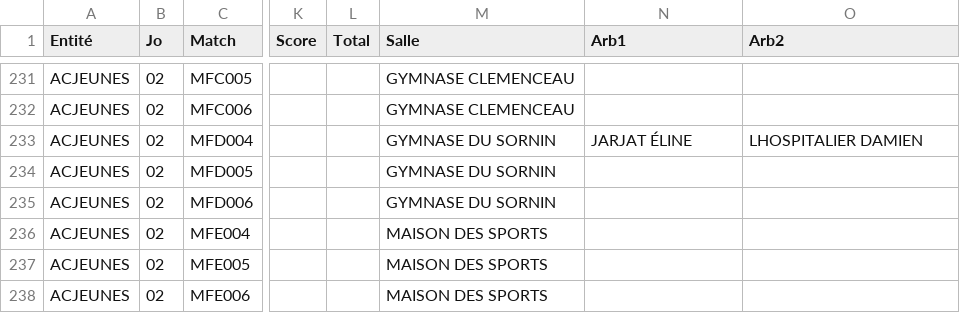
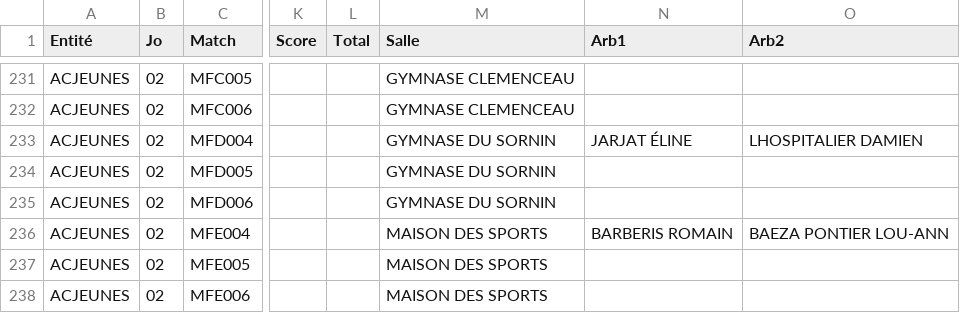
Before and after one commit to gillesdandrea/vb-stats, a CSV file: data/FFVB-2026-CDF-M15F.CSV, drawn as a sheet; only a part is shown, gaps mark what is left out; the diff names each change by its address in the sheet, - before the commit and + after, or states it on an @@ line.

```diff
--- a/data/FFVB-2026-CDF-M15F.CSV
+++ b/data/FFVB-2026-CDF-M15F.CSV
-N236 (Arb1): (empty)
+N236 (Arb1): BARBERIS ROMAIN
-O236 (Arb2): (empty)
+O236 (Arb2): BAEZA PONTIER LOU-ANN
```
Also changed, not shown: data/FFVB-2026-CDF-M15M.CSV, data/FFVB-2026-CDF-M21F.CSV.
